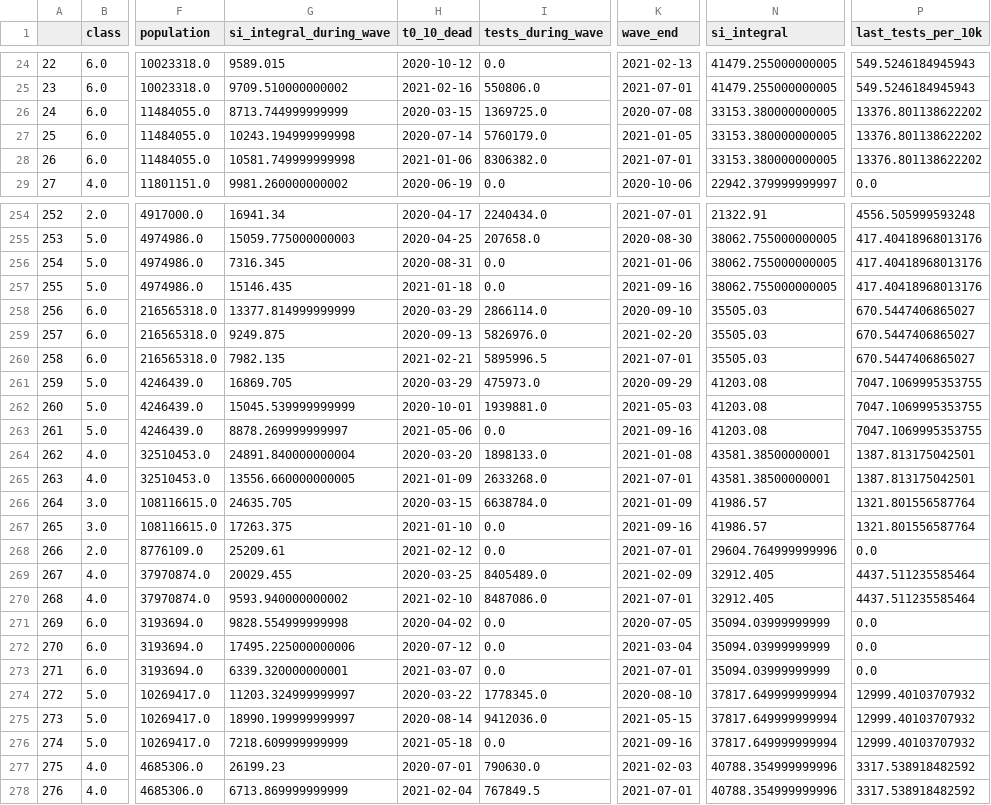
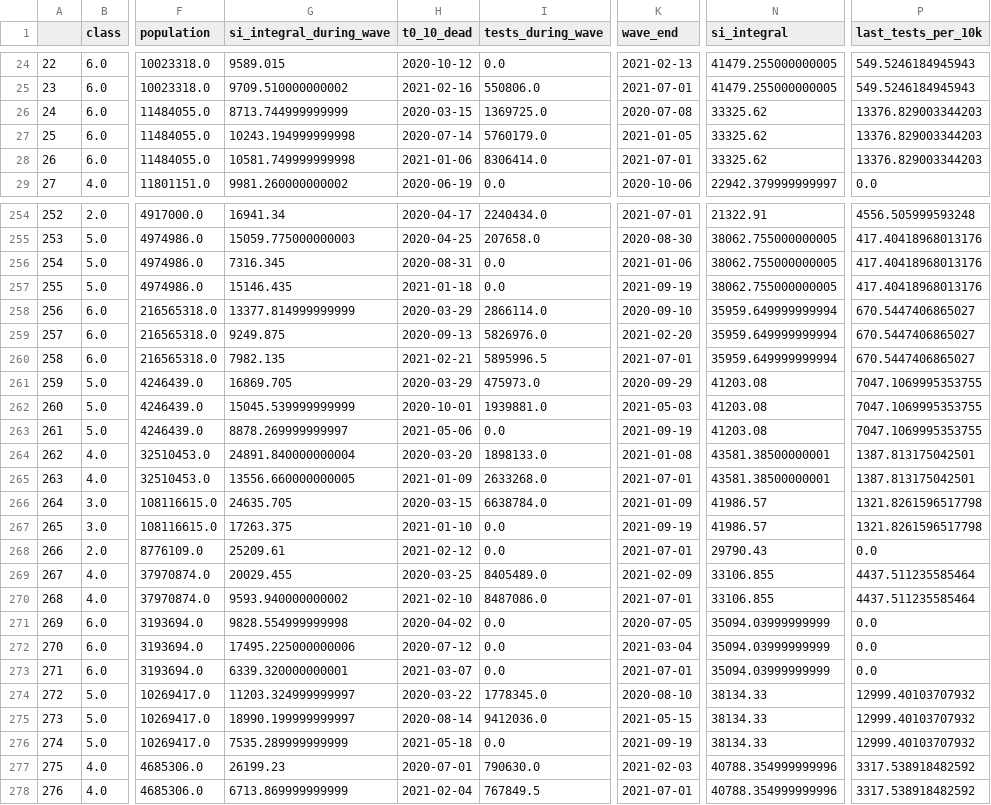
Before and after one commit to johnharveymath/epidemiological-waves, a CSV file: data/figure_3_all.csv, drawn as a sheet; only a part is shown, gaps mark what is left out; the diff covers the shown part only; the diff names each change by its address in the sheet, - before the commit and + after, or states it on an @@ line.

```diff
--- a/data/figure_3_all.csv
+++ b/data/figure_3_all.csv
-N26:N28 (si_integral): 33153.380000000005
+N26:N28 (si_integral): 33325.62
-P26:P28 (last_tests_per_10k): 13376.801138622202
+P26:P28 (last_tests_per_10k): 13376.829003344203
-I28 (tests_during_wave): 8306382.0
+I28 (tests_during_wave): 8306414.0
-K257 (wave_end): 2021-09-16
+K257 (wave_end): 2021-09-19
-N258:N260 (si_integral): 35505.03
+N258:N260 (si_integral): 35959.649999999994
-K263 (wave_end): 2021-09-16
+K263 (wave_end): 2021-09-19
-P266:P267 (last_tests_per_10k): 1321.801556587764
+P266:P267 (last_tests_per_10k): 1321.8261596517798
-K267 (wave_end): 2021-09-16
+K267 (wave_end): 2021-09-19
-N268 (si_integral): 29604.764999999996
+N268 (si_integral): 29790.43
-N269:N270 (si_integral): 32912.405
+N269:N270 (si_integral): 33106.855
-N274:N276 (si_integral): 37817.649999999994
+N274:N276 (si_integral): 38134.33
-G276 (si_integral_during_wave): 7218.609999999999
+G276 (si_integral_during_wave): 7535.289999999999
-K276 (wave_end): 2021-09-16
+K276 (wave_end): 2021-09-19
```
Also changed, not shown: 133 edited cells elsewhere in this file, data/figure_2.csv, 3 other files.
